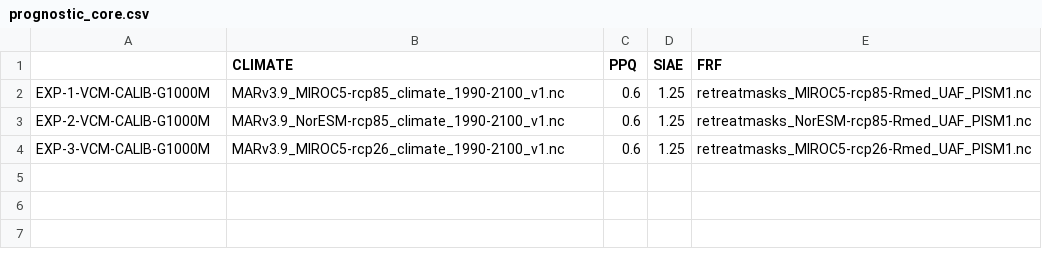
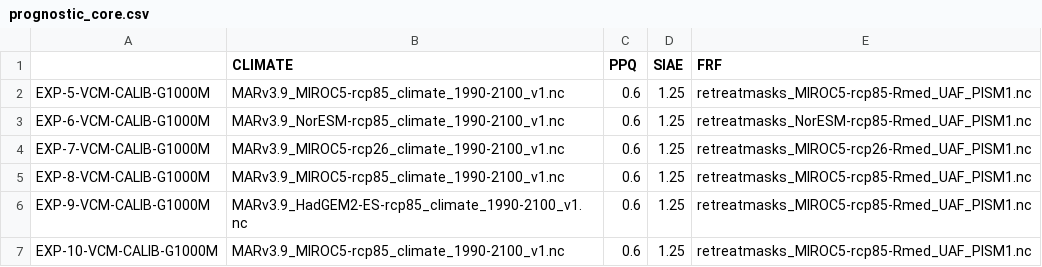
Before and after one commit to pism/pism-greenland, a CSV file: uncertainty_qunatification/prognostic_core.csv, drawn as a sheet.

```diff
--- a/uncertainty_qunatification/prognostic_core.csv
+++ b/uncertainty_qunatification/prognostic_core.csv
@@ -1,4 +1,7 @@
 ,CLIMATE,PPQ,SIAE,FRF
-EXP-1-VCM-CALIB-G1000M,MARv3.9_MIROC5-rcp85_climate_1990-2100_v1.nc,0.6,1.25,retreatmasks_MIROC5-rcp85-Rmed_UAF_PISM1.nc
-EXP-2-VCM-CALIB-G1000M,MARv3.9_NorESM-rcp85_climate_1990-2100_v1.nc,0.6,1.25,retreatmasks_NorESM-rcp85-Rmed_UAF_PISM1.nc
-EXP-3-VCM-CALIB-G1000M,MARv3.9_MIROC5-rcp26_climate_1990-2100_v1.nc,0.6,1.25,retreatmasks_MIROC5-rcp26-Rmed_UAF_PISM1.nc
+EXP-5-VCM-CALIB-G1000M,MARv3.9_MIROC5-rcp85_climate_1990-2100_v1.nc,0.6,1.25,retreatmasks_MIROC5-rcp85-Rmed_UAF_PISM1.nc
+EXP-6-VCM-CALIB-G1000M,MARv3.9_NorESM-rcp85_climate_1990-2100_v1.nc,0.6,1.25,retreatmasks_NorESM-rcp85-Rmed_UAF_PISM1.nc
+EXP-7-VCM-CALIB-G1000M,MARv3.9_MIROC5-rcp26_climate_1990-2100_v1.nc,0.6,1.25,retreatmasks_MIROC5-rcp26-Rmed_UAF_PISM1.nc
+EXP-8-VCM-CALIB-G1000M,MARv3.9_MIROC5-rcp85_climate_1990-2100_v1.nc,0.6,1.25,retreatmasks_MIROC5-rcp85-Rmed_UAF_PISM1.nc
+EXP-9-VCM-CALIB-G1000M,MARv3.9_HadGEM2-ES-rcp85_climate_1990-2100_v1.nc,0.6,1.25,retreatmasks_MIROC5-rcp85-Rmed_UAF_PISM1.nc
+EXP-10-VCM-CALIB-G1000M,MARv3.9_MIROC5-rcp85_climate_1990-2100_v1.nc,0.6,1.25,retreatmasks_MIROC5-rcp85-Rmed_UAF_PISM1.nc
```
Also changed, not shown: 6 other files.
